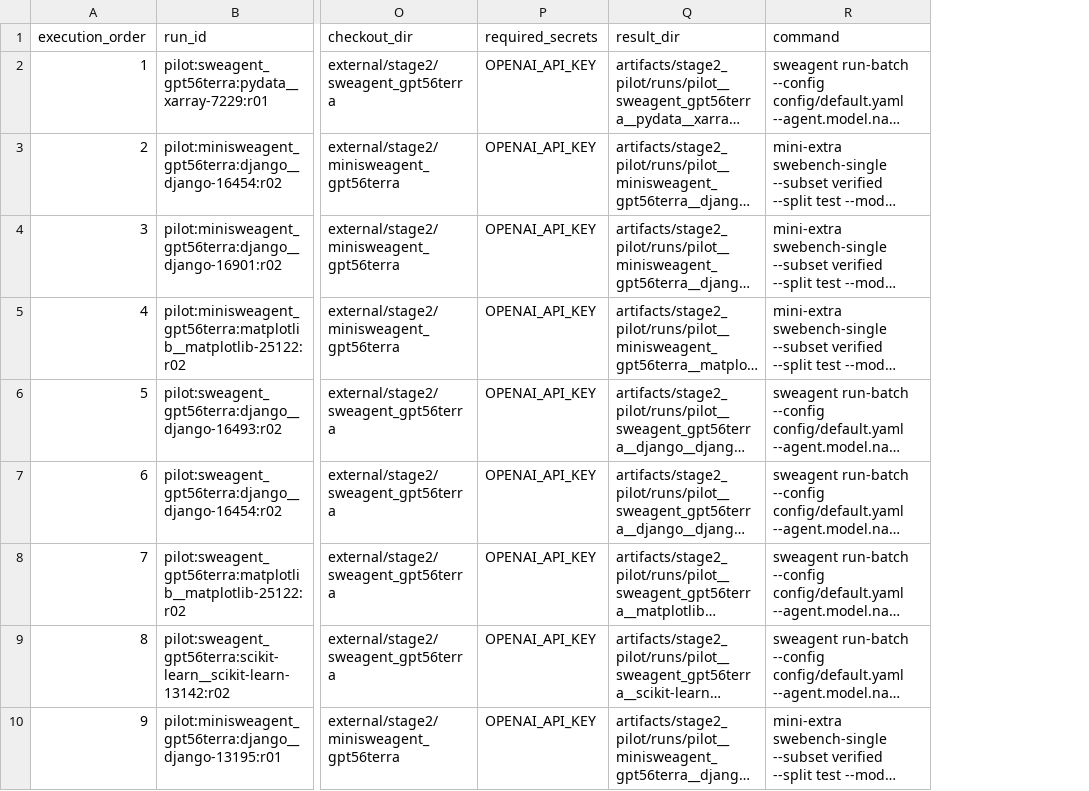
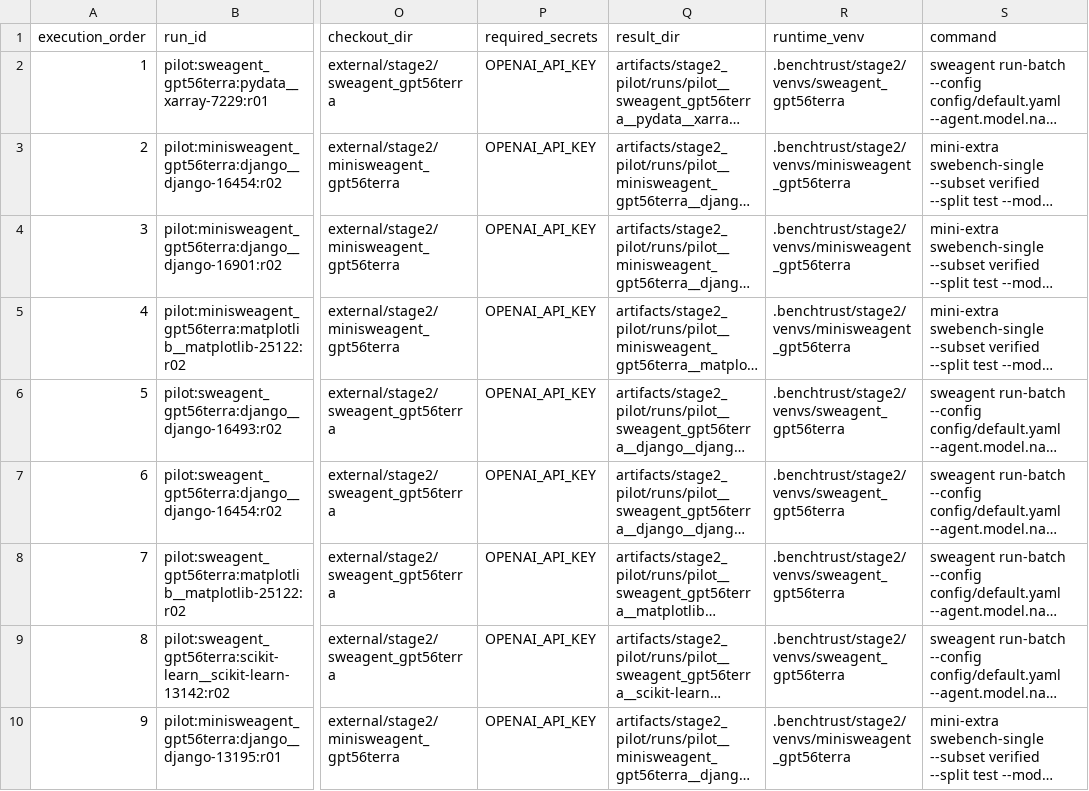
Before and after one commit to Qqqq5910/agentbench-reliability, a CSV file: data/stage2/pilot_command_plan.csv, drawn as a sheet; only a part is shown, gaps mark what is left out; long unchanged cells end in …; the diff names each change by its address in the sheet, - before the commit and + after, or states it on an @@ line.

```diff
--- a/data/stage2/pilot_command_plan.csv
+++ b/data/stage2/pilot_command_plan.csv
+column R (runtime_venv), rows 2-10: .benchtrust/stage2/venvs/sweagent_gpt56terra | .benchtrust/stage2/venvs/minisweagent_gpt56terra | .benchtrust/stage2/venvs/minisweagent_gpt56terra | .benchtrust/stage2/venvs/minisweagent_gpt56terra | .benchtrust/stage2/venvs/sweagent_gpt56terra | .benchtrust/stage2/venvs/sweagent_gpt56terra | .benchtrust/stage2/venvs/sweagent_gpt56terra | .benchtrust/stage2/venvs/sweagent_gpt56terra | .benchtrust/stage2/venvs/minisweagent_gpt56terra
```
